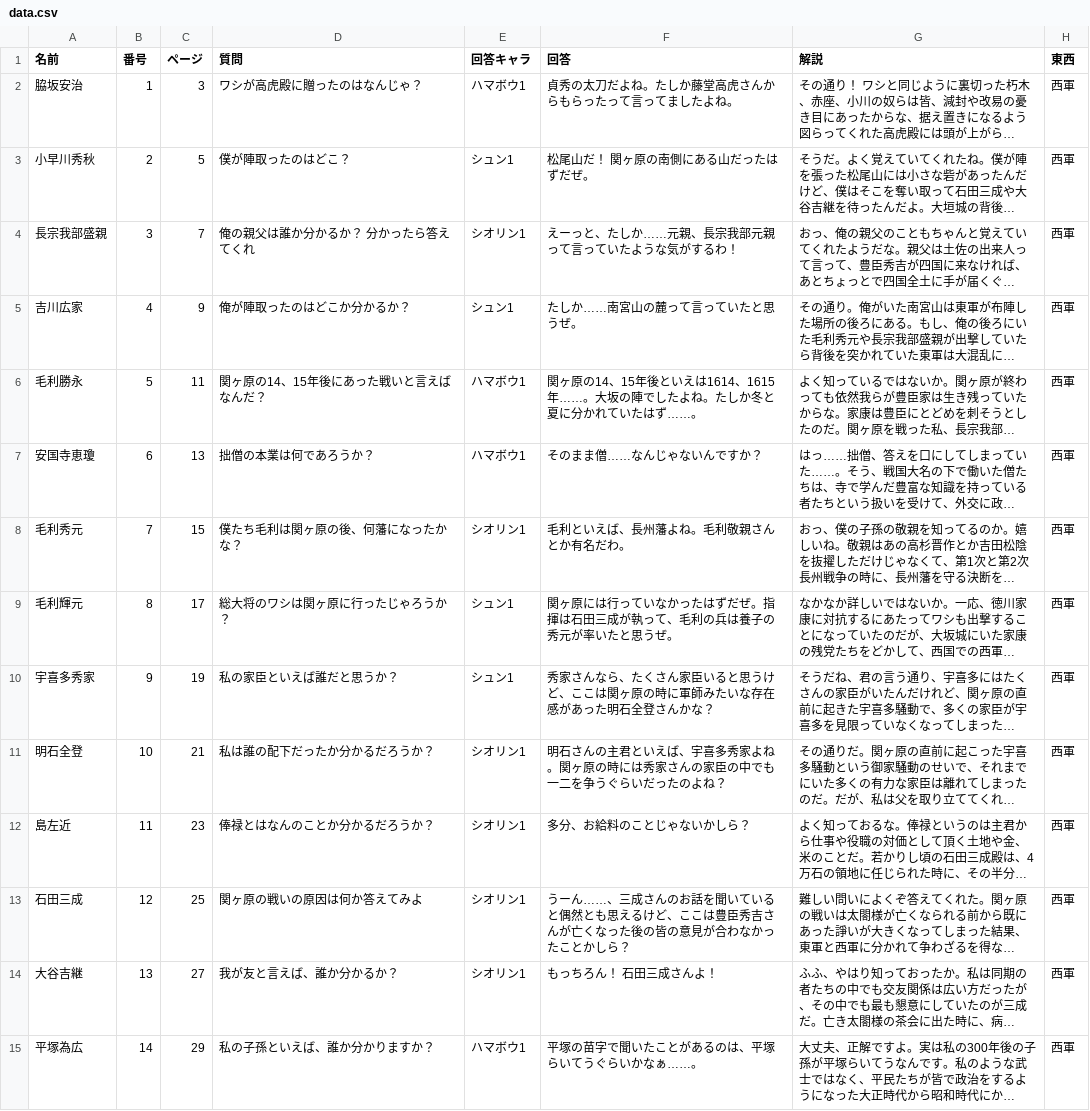
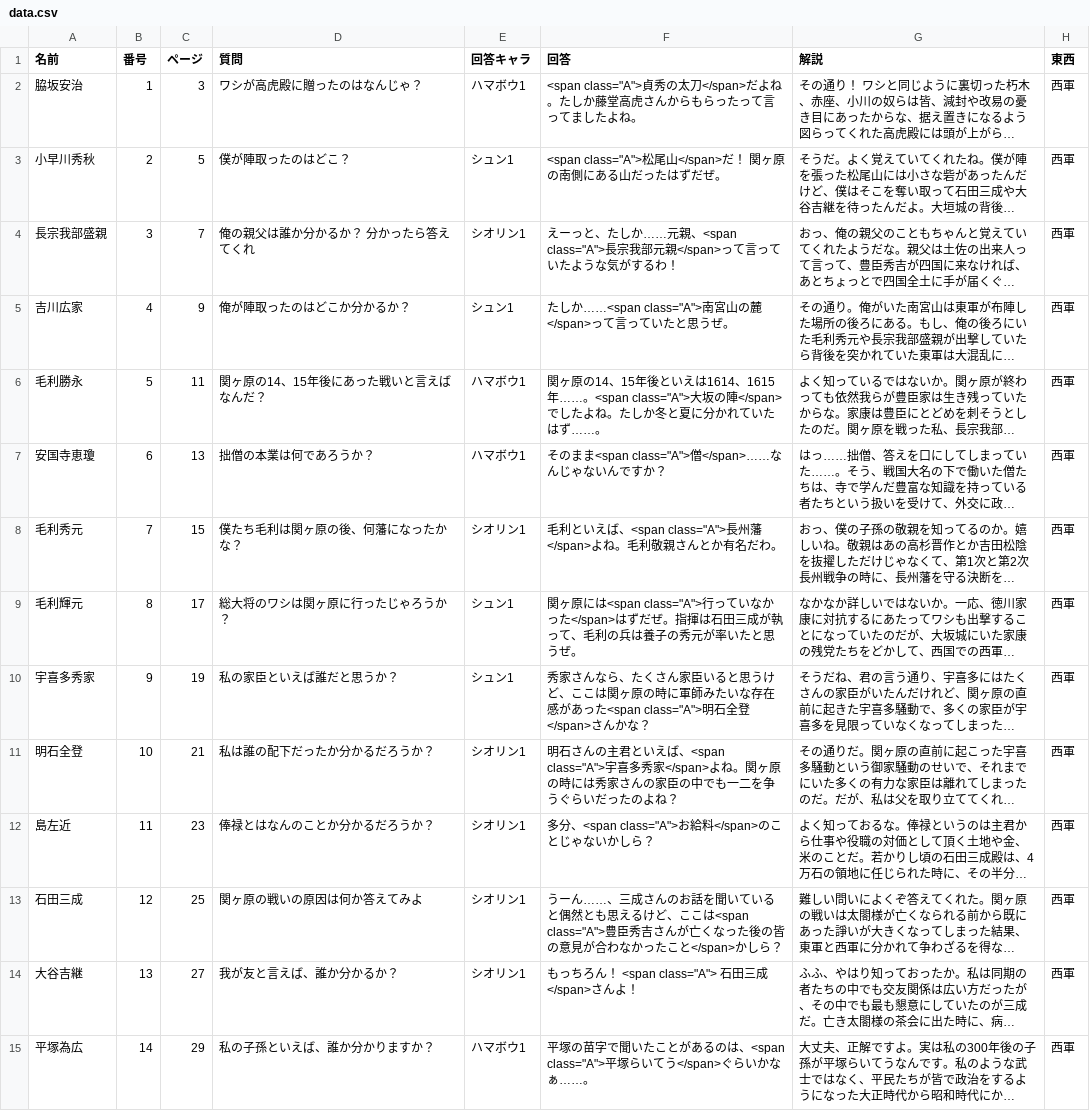
Before and after one commit to project-H-card/textbook, a CSV file: gegw_qa/data/data.csv, drawn as a sheet; only a part is shown; long unchanged cells end in …; the diff covers the shown part only; the diff names each change by its address in the sheet, - before the commit and + after, or states it on an @@ line.

```diff
--- a/gegw_qa/data/data.csv
+++ b/gegw_qa/data/data.csv
-F2 (回答): 貞秀の太刀だよね。…
+F2 (回答): <span class="A">貞秀の太刀</span>だよね。…
-F3 (回答): 松尾山だ！ 関ヶ原の南側にある山だったはずだぜ。
+F3 (回答): <span class="A">松尾山</span>だ！ 関ヶ原の南側にある山だったはずだぜ。
-F4 (回答): ………元親、長宗我部元親って言っ…
+F4 (回答): ………元親、<span class="A">長宗我部元親</span>って言っ…
-F5 (回答): たしか……南宮山の麓って言っていたと思うぜ。
+F5 (回答): たしか……<span class="A">南宮山の麓</span>って言っていたと思うぜ。
-F6 (回答): …1615年……。大坂の陣でしたよ…
+F6 (回答): …1615年……。<span class="A">大坂の陣</span>でしたよ…
-F7 (回答): そのまま僧……なんじゃないんですか？
+F7 (回答): そのまま<span class="A">僧</span>……なんじゃないんですか？
-F8 (回答): 毛利といえば、長州藩よね。毛利敬親さんとか有名だわ。
+F8 (回答): 毛利といえば、<span class="A">長州藩</span>よね。毛利敬親さんとか有名だわ。
-F9 (回答): …ヶ原には行っていなかったはずだぜ…
+F9 (回答): …ヶ原には<span class="A">行っていなかった</span>はずだぜ…
-F10 (回答): …があった明石全登さんかな…
+F10 (回答): …があった<span class="A">明石全登</span>さんかな…
-F11 (回答): …いえば、宇喜多秀家よね。関…
+F11 (回答): …いえば、<span class="A">宇喜多秀家</span>よね。関…
-F12 (回答): 多分、お給料のことじゃないかしら？
+F12 (回答): 多分、<span class="A">お給料</span>のことじゃないかしら？
-F13 (回答): …、ここは豊臣秀吉さんが亡くなった後の皆の意見が合わなかったことかしら？
+F13 (回答): …、ここは<span class="A">豊臣秀吉さんが亡くなった後の皆の意見が合わなかったこと</span>かしら？
-F14 (回答): もっちろん！ 石田三成さんよ！
+F14 (回答): もっちろん！ <span class="A"> 石田三成</span>さんよ！
-F15 (回答): 平塚の苗字で聞いたことがあるのは、平塚らいてうぐらいかなぁ……。
+F15 (回答): 平塚の苗字で聞いたことがあるのは、<span class="A">平塚らいてう</span>ぐらいかなぁ……。
```
Also changed, not shown: 20 edited cells elsewhere in this file, gegw_qa/data/data_with_ruby.csv.
